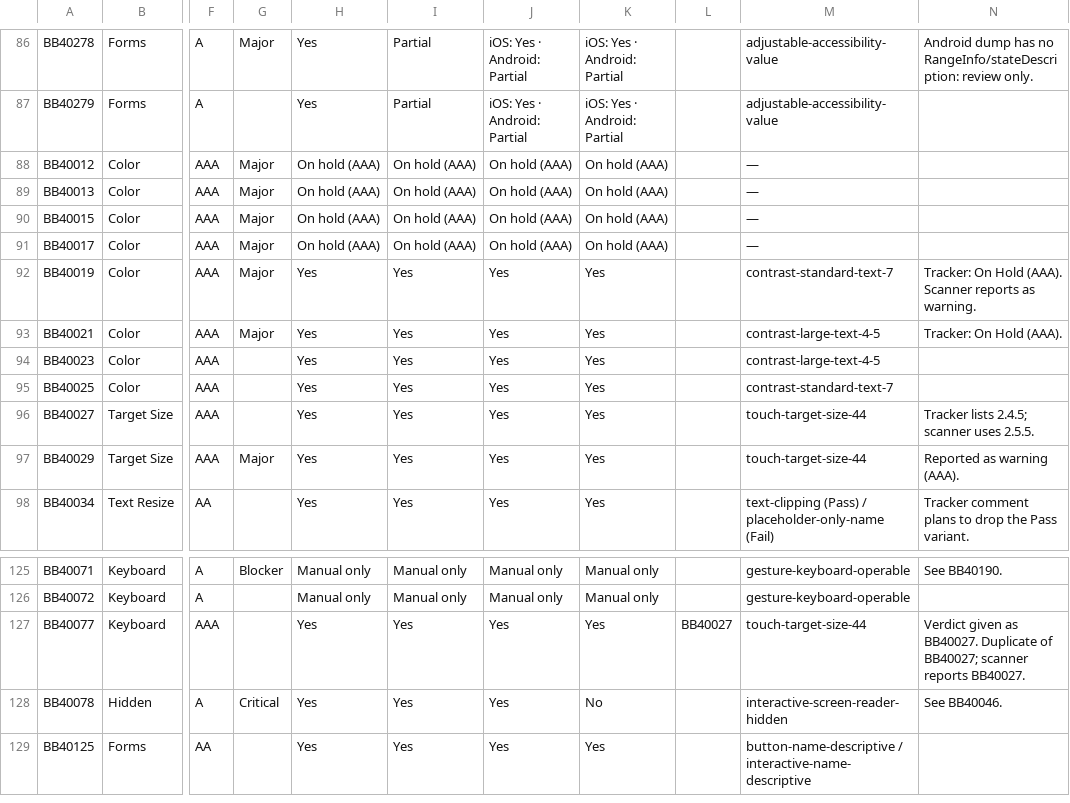
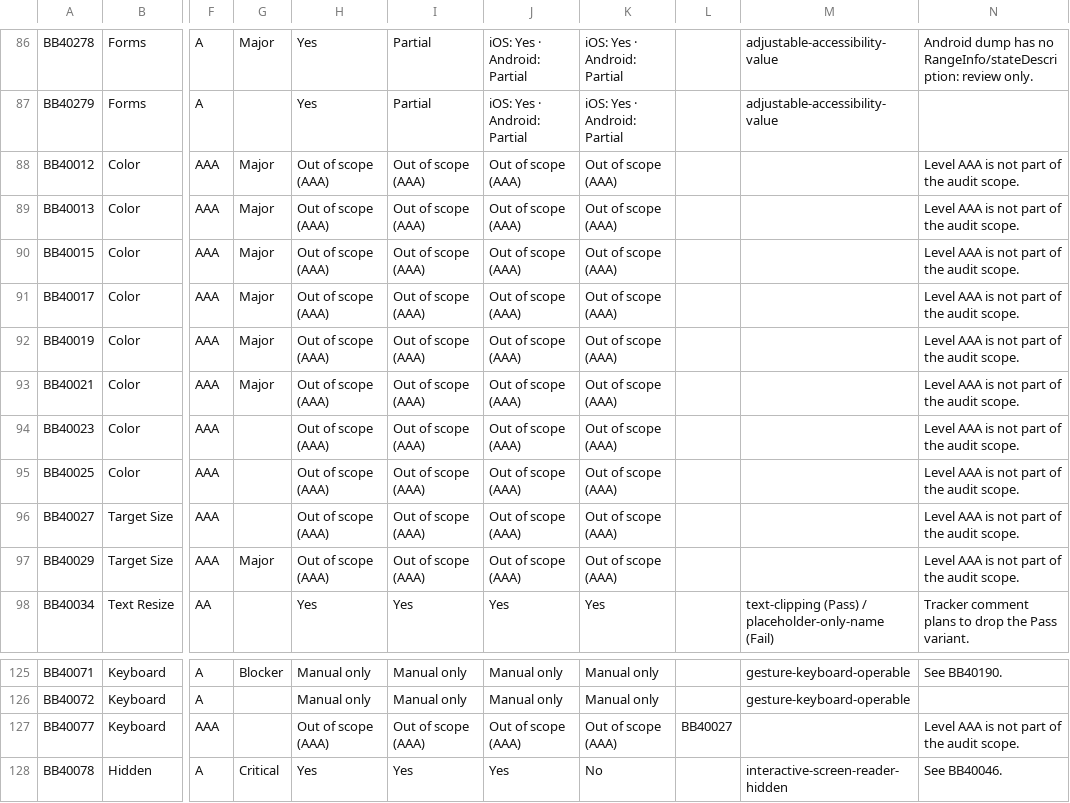
Before and after one commit to ravishBB/AccessibilityTesting, a CSV file: Docs/BB_Platform_Coverage.csv, drawn as a sheet; only a part is shown, gaps mark what is left out; the shorter side is filled out with more unchanged rows; the diff names each change by its address in the sheet, - before the commit and + after, or states it on an @@ line.

```diff
--- a/Docs/BB_Platform_Coverage.csv
+++ b/Docs/BB_Platform_Coverage.csv
-H88:H91: On hold (AAA)
+H88:H91: Out of scope (AAA)
-I88:I91: On hold (AAA)
+I88:I91: Out of scope (AAA)
-J88:J91: On hold (AAA)
+J88:J91: Out of scope (AAA)
-K88:K91: On hold (AAA)
+K88:K91: Out of scope (AAA)
-M88:M91: —
+M88:M91: (empty)
-N88:N91: (empty)
+N88:N91: Level AAA is not part of the audit scope.
-H92:H97: Yes
+H92:H97: Out of scope (AAA)
-I92:I97: Yes
+I92:I97: Out of scope (AAA)
-J92:J97: Yes
+J92:J97: Out of scope (AAA)
-K92:K97: Yes
+K92:K97: Out of scope (AAA)
-M92: contrast-standard-text-7
+M92: (empty)
-N92: Tracker: On Hold (AAA). Scanner reports as warning.
+N92: Level AAA is not part of the audit scope.
-M93:M94: contrast-large-text-4-5
+M93:M94: (empty)
-N93: Tracker: On Hold (AAA).
+N93: Level AAA is not part of the audit scope.
-N94:N95: (empty)
+N94:N95: Level AAA is not part of the audit scope.
-M95: contrast-standard-text-7
+M95: (empty)
-M96:M97: touch-target-size-44
+M96:M97: (empty)
-N96: Tracker lists 2.4.5; scanner uses 2.5.5.
+N96: Level AAA is not part of the audit scope.
-N97: Reported as warning (AAA).
+N97: Level AAA is not part of the audit scope.
-H127: Yes
+H127: Out of scope (AAA)
-I127: Yes
+I127: Out of scope (AAA)
-J127: Yes
+J127: Out of scope (AAA)
-K127: Yes
+K127: Out of scope (AAA)
-M127: touch-target-size-44
+M127: (empty)
-N127: Verdict given as BB40027. Duplicate of BB40027; scanner reports BB40027.
+N127: Level AAA is not part of the audit scope.
```
Also changed, not shown: 26 other files.
